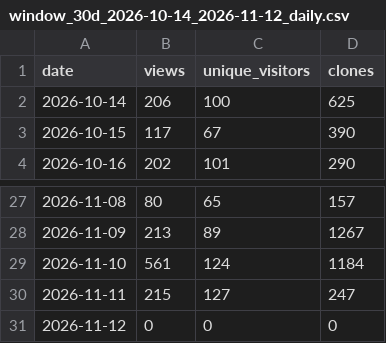
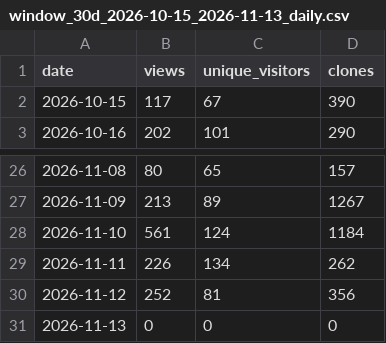
Before and after one commit to huaweicloud-samples/auto-workflows, a CSV file: collector/reports/window_30d_2026-10-15_2026-11-13_daily.csv (was collector/reports/window_30d_2026-10-14_2026-11-12_daily.csv), drawn as a sheet; only a part is shown, gaps mark what is left out.

```diff
--- a/collector/reports/window_30d_2026-10-14_2026-11-12_daily.csv
+++ b/collector/reports/window_30d_2026-10-15_2026-11-13_daily.csv
@@ -1,3 +1,2 @@
 date,views,unique_visitors,clones
-2026-10-14,206,100,625
 2026-10-15,117,67,390
@@ -29,3 +28,4 @@
 2026-11-10,561,124,1184
-2026-11-11,215,127,247
-2026-11-12,0,0,0
+2026-11-11,226,134,262
+2026-11-12,252,81,356
+2026-11-13,0,0,0
```
Also changed, not shown: collector/reports/window_30d_2026-10-15_2026-11-13_detail.csv, collector/reports/window_30d_2026-10-15_2026-11-13_forks.csv, 5 other files.
